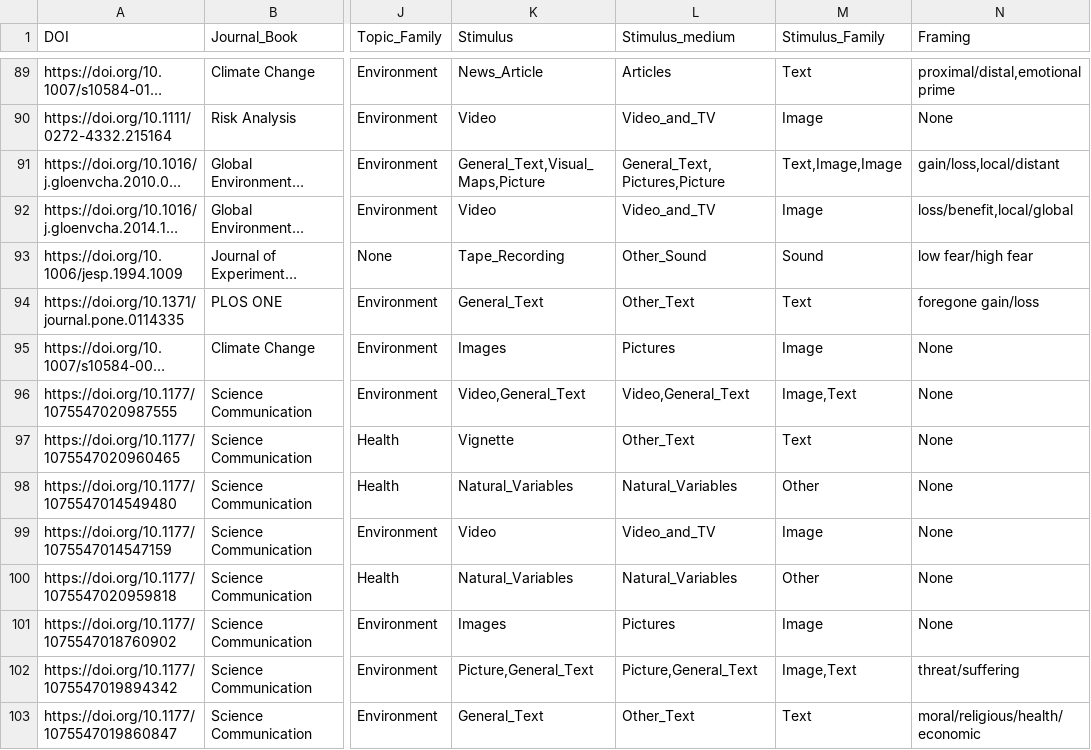
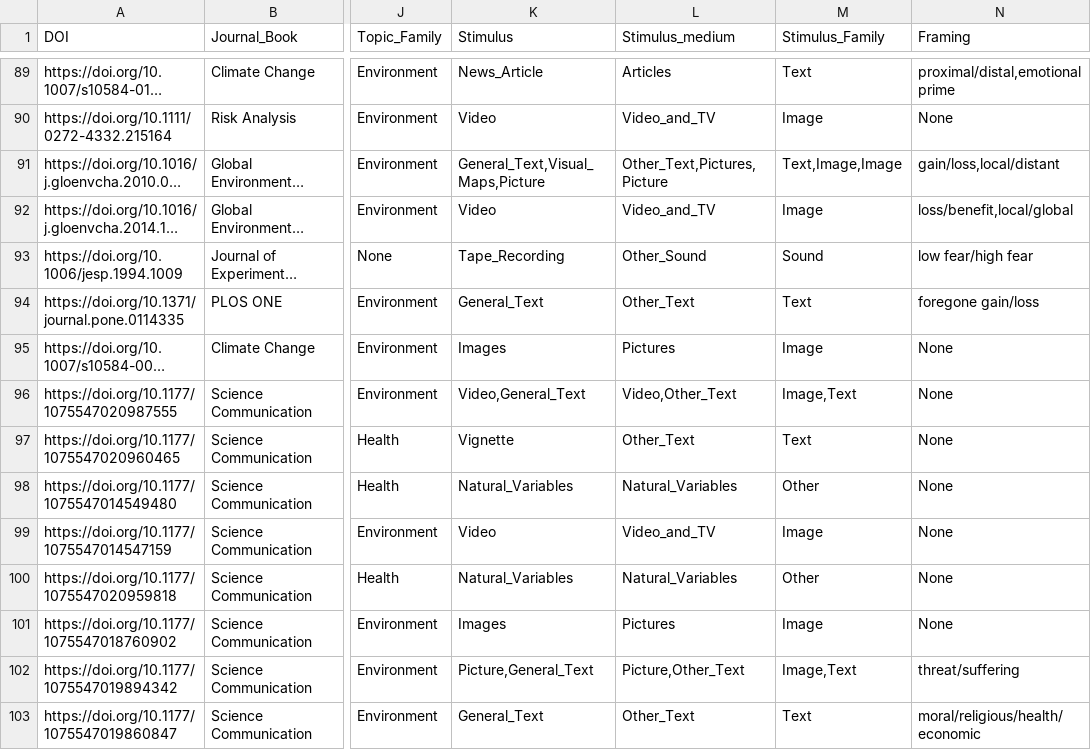
Before and after one commit to MarkWCarstensen/SciCom, a CSV file: Sci.csv, drawn as a sheet; only a part is shown, gaps mark what is left out; long unchanged cells end in …; the diff names each change by its address in the sheet, - before the commit and + after, or states it on an @@ line.

Commit message:
Add files via upload

```diff
--- a/Sci.csv
+++ b/Sci.csv
-L91 (Stimulus_medium): General_Text,Pictures,Picture
+L91 (Stimulus_medium): Other_Text,Pictures,Picture
-L96 (Stimulus_medium): Video,General_Text
+L96 (Stimulus_medium): Video,Other_Text
-L102 (Stimulus_medium): Picture,General_Text
+L102 (Stimulus_medium): Picture,Other_Text
```
